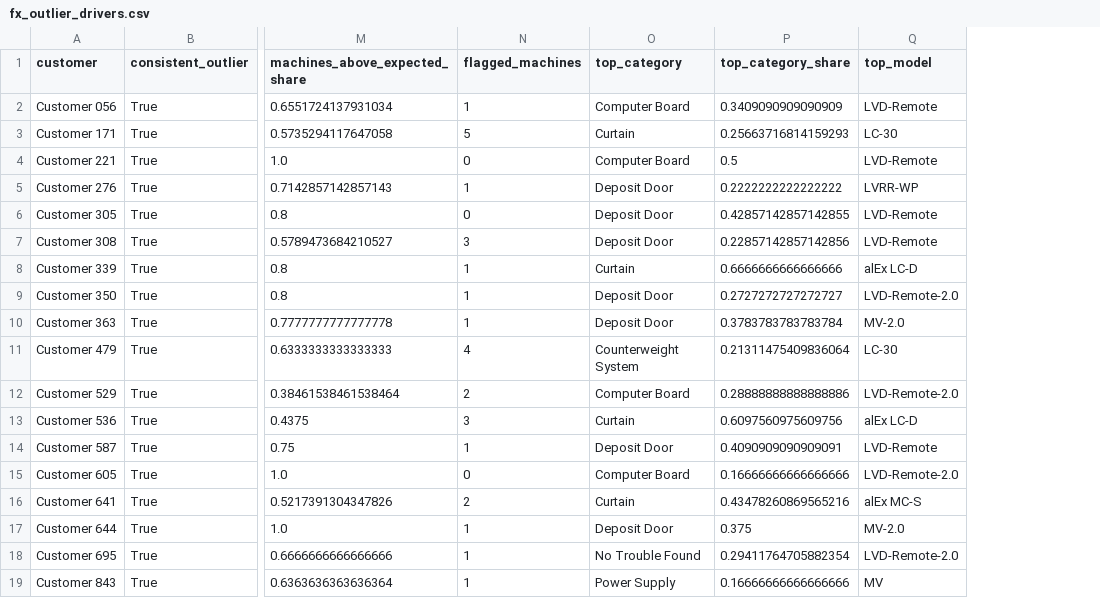
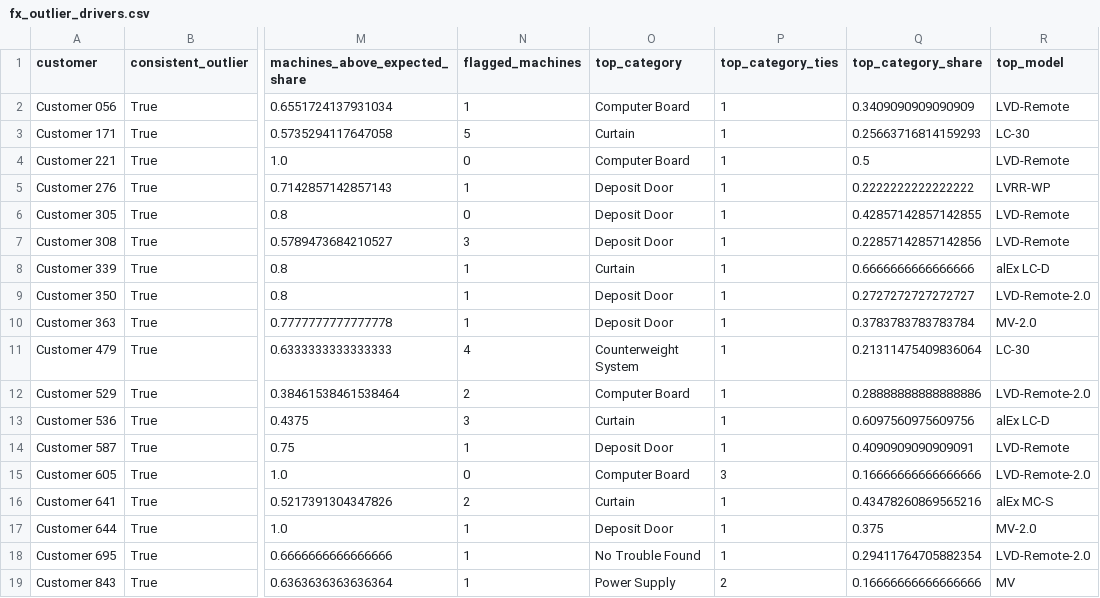
Before and after one commit to zach-yaninek/analytics-lab, a CSV file: verification/outputs/fleet/fx_outlier_drivers.csv, drawn as a sheet; only a part is shown, gaps mark what is left out; the diff names each change by its address in the sheet, - before the commit and + after, or states it on an @@ line.

```diff
--- a/verification/outputs/fleet/fx_outlier_drivers.csv
+++ b/verification/outputs/fleet/fx_outlier_drivers.csv
+column P (top_category_ties), rows 2-19: 1 | 1 | 1 | 1 | 1 | 1 | 1 | 1 | 1 | 1 | 1 | 1 | 1 | 3 | 1 | 1 | 1 | 2
```
Also changed, not shown: verification/outputs/fleet/fx_model_rates.csv, verification/outputs/fleet/fx_outlier_models.csv, 9 other files.
